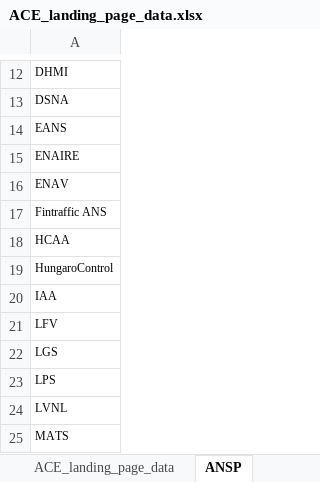
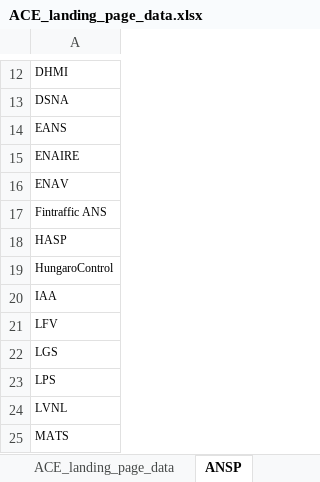
Before and after one commit to euctrl-pru/aiu-portal, an Excel workbook: content/economics/ACE_landing_page_data.xlsx, sheet ANSP, drawn as a sheet; only a part is shown, gaps mark what is left out; values as stored, in another font and other column widths than the file's, no borders; the diff names each change by its address in the sheet, - before the commit and + after, or states it on an @@ line.

```diff
--- a/content/economics/ACE_landing_page_data.xlsx (sheet ANSP)
+++ b/content/economics/ACE_landing_page_data.xlsx (sheet ANSP)
-A18: HCAA
+A18: HASP
```
Also changed, not shown: 58 other files.
